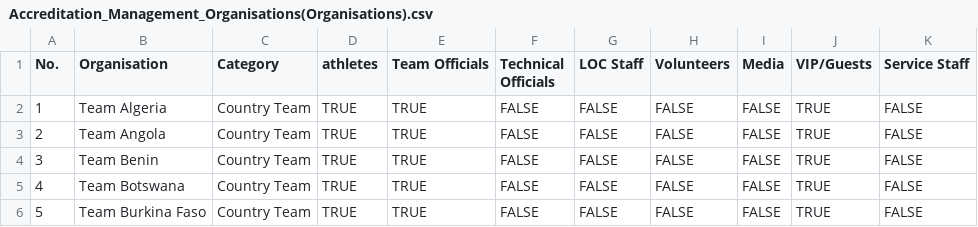
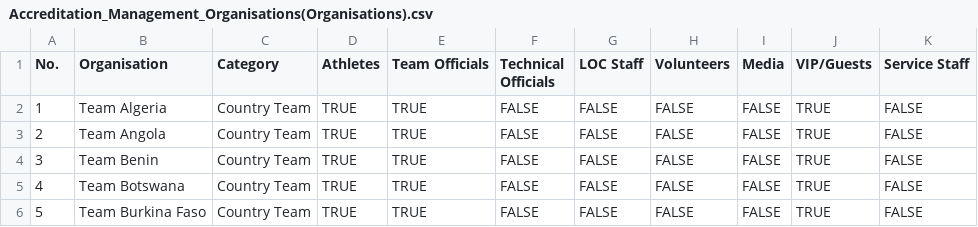
Before and after one commit to OscarEdem/Accreditation_system, a CSV file: Accreditation_Management_Organisations(Organisations).csv, drawn as a sheet; only a part is shown.

```diff
--- a/Accreditation_Management_Organisations(Organisations).csv
+++ b/Accreditation_Management_Organisations(Organisations).csv
@@ -1,2 +1,2 @@
-No.,Organisation,Category,athletes,Team Officials,Technical Officials,LOC Staff,Volunteers,Media,VIP/Guests,Service Staff
+No.,Organisation,Category,Athletes,Team Officials,Technical Officials,LOC Staff,Volunteers,Media,VIP/Guests,Service Staff
 1,Team Algeria,Country Team,TRUE,TRUE,FALSE,FALSE,FALSE,FALSE,TRUE,FALSE
```
Also changed, not shown: 1 other file.
